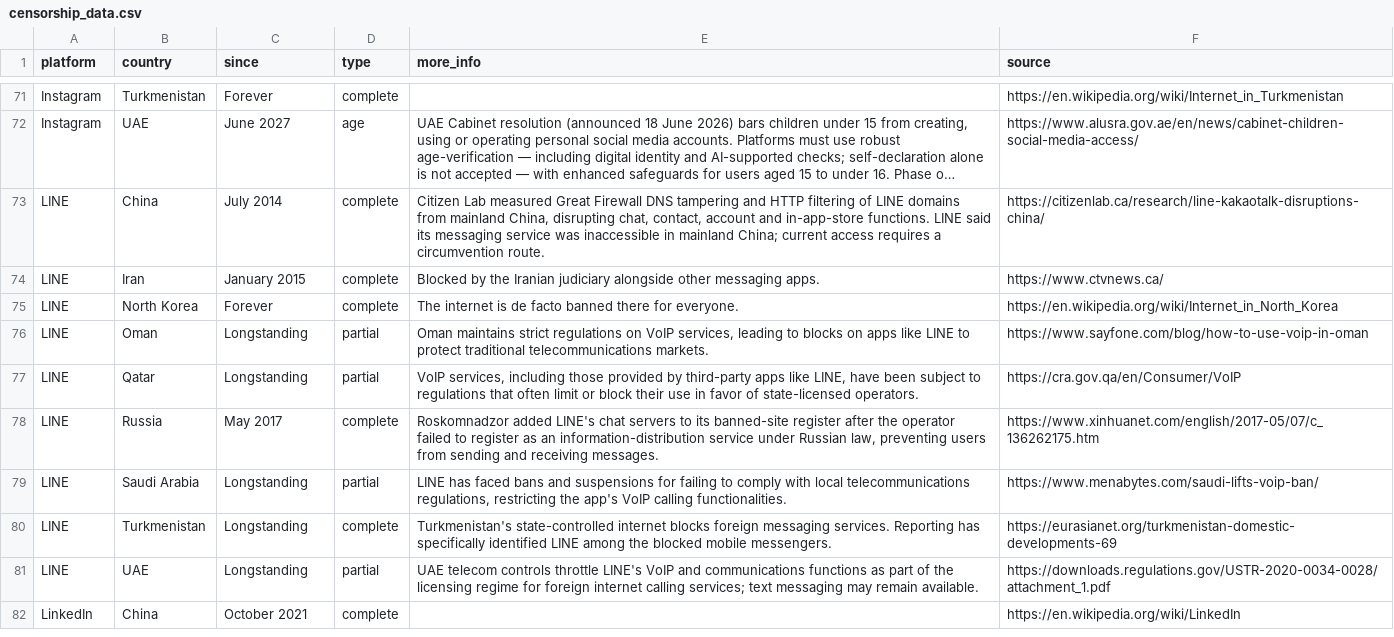
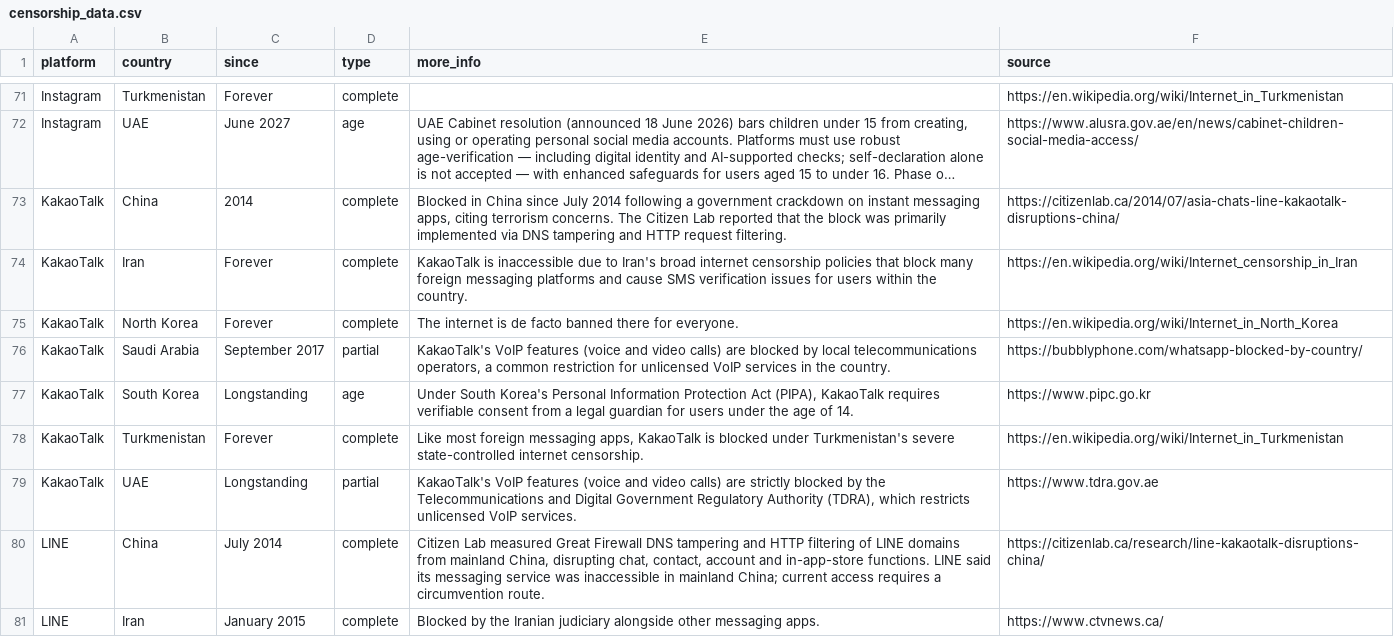
Before and after one commit to vimal7890/Censorship-Tracker, a CSV file: censorship_data.csv, drawn as a sheet; only a part is shown, gaps mark what is left out; the shorter side is filled out with more unchanged rows; long unchanged cells end in …; the diff names each change by its address in the sheet, - before the commit and + after, or states it on an @@ line.

Commit message:
Add KakaoTalk censorship data and UI assets
- Researched KakaoTalk restrictions and added entries for China (complete ban), Iran (complete ban), North Korea (complete ban), Saudi Arabia (partial VoIP block), South Korea (age verification), Turkmenistan (complete ban), and UAE (partial VoIP block).
- Added KakaoTalk SVG icon and brand color (#FFCD00) to index.html.

```diff
--- a/censorship_data.csv
+++ b/censorship_data.csv
+row 73: KakaoTalk | China | 2014 | complete | Blocked in China since July 2014 following a government crackdown on instant messaging apps, citing terrorism concerns. The Citizen Lab reported that the block was primarily implemented via DNS tampering and HTTP request filtering. | https://citizenlab.ca/2014/07/asia-chats-line-kakaotalk-disruptions-china/
+row 74: KakaoTalk | Iran | Forever | complete | KakaoTalk is inaccessible due to Iran's broad internet censorship policies that block many foreign messaging platforms and cause SMS verification issues for users within the country. | https://en.wikipedia.org/wiki/Internet_censorship_in_Iran
+row 75: KakaoTalk | North Korea | Forever | complete | The internet is de facto banned there for everyone. | https://en.wikipedia.org/wiki/Internet_in_North_Korea
+row 76: KakaoTalk | Saudi Arabia | September 2017 | partial | KakaoTalk's VoIP features (voice and video calls) are blocked by local telecommunications operators, a common restriction for unlicensed VoIP services in the country. | https://bubblyphone.com/whatsapp-blocked-by-country/
+row 77: KakaoTalk | South Korea | Longstanding | age | Under South Korea's Personal Information Protection Act (PIPA), KakaoTalk requires verifiable consent from a legal guardian for users under the age of 14. | https://www.pipc.go.kr
+row 78: KakaoTalk | Turkmenistan | Forever | complete | Like most foreign messaging apps, KakaoTalk is blocked under Turkmenistan's severe state-controlled internet censorship. | https://en.wikipedia.org/wiki/Internet_in_Turkmenistan
+row 79: KakaoTalk | UAE | Longstanding | partial | KakaoTalk's VoIP features (voice and video calls) are strictly blocked by the Telecommunications and Digital Government Regulatory Authority (TDRA), which restricts unlicensed VoIP services. | https://www.tdra.gov.ae
```
Also changed, not shown: 2 other files.
